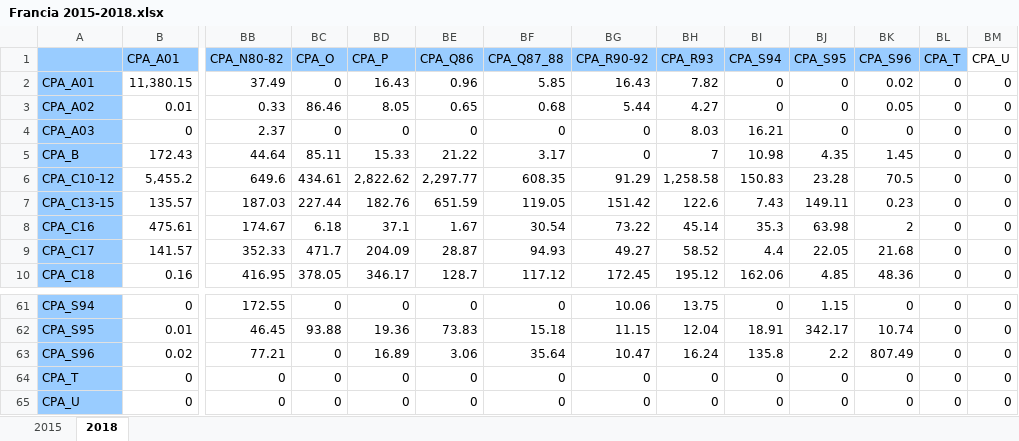
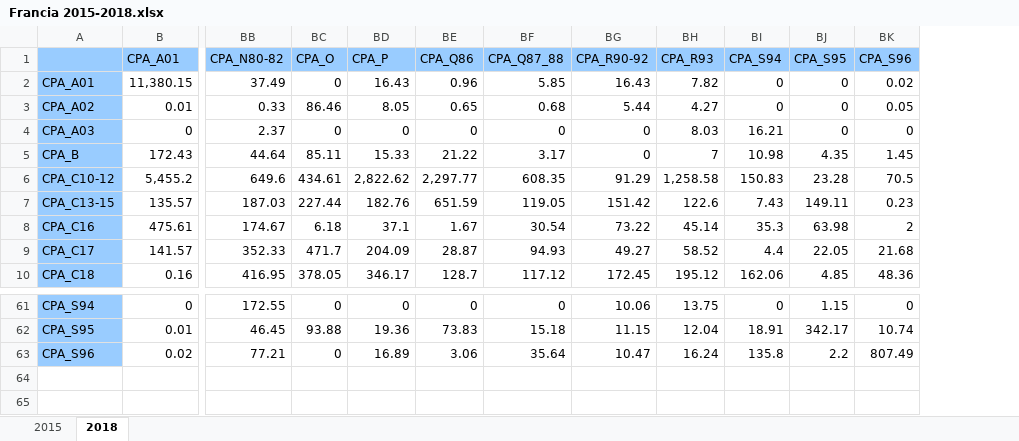
Before and after one commit to giuliogcantone/EU_Ecosystems, an Excel workbook: Francia 2015-2018.xlsx, sheet 2018, drawn as a sheet; only a part is shown, gaps mark what is left out; values as stored, in another font and other column widths than the file's, no borders; rows hold the shown columns only; the diff names each change by its address in the sheet, - before the commit and + after, or states it on an @@ line.

```diff
--- a/Francia 2015-2018.xlsx (sheet 2018)
+++ b/Francia 2015-2018.xlsx (sheet 2018)
-column BL (CPA_T), rows 2-10: all 0; rows 61-63: all 0
-column BM (CPA_U), rows 2-10: all 0; rows 61-63: all 0
-row 64: CPA_T | 0 | 0 | 0 | 0 | 0 | 0 | 0 | 0 | 0 | 0 | 0 | 0 | 0
-row 65: CPA_U | 0 | 0 | 0 | 0 | 0 | 0 | 0 | 0 | 0 | 0 | 0 | 0 | 0
```
Also changed, not shown: sheet 2015, Codex.xlsx, germania 2015-2018.xlsx, 4 other files.
